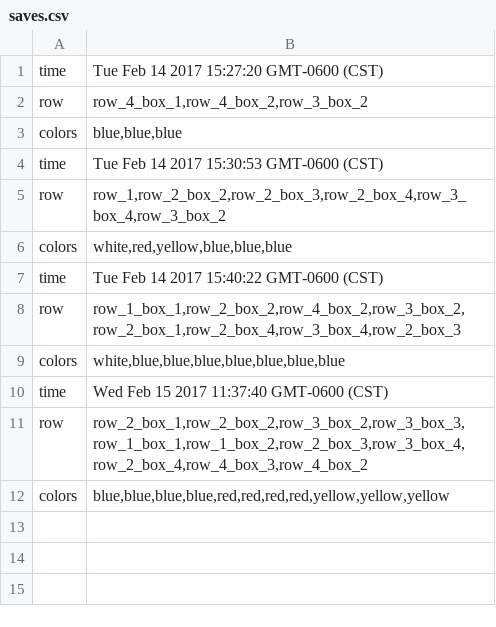
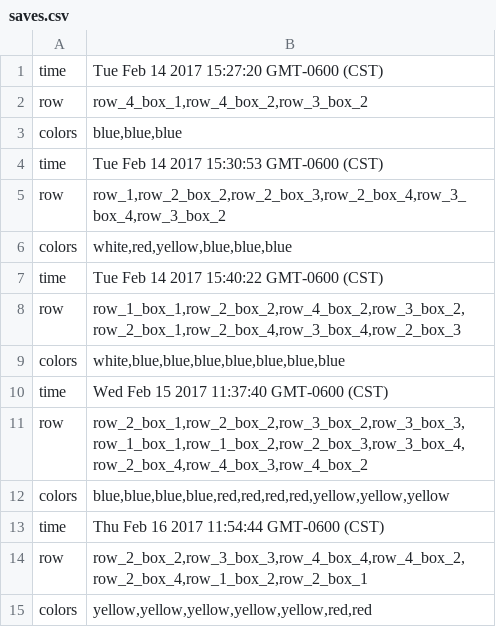
Before and after one commit to jlocatis/assignments-mondrian, a CSV file: public/saves.csv, drawn as a sheet; the diff names each change by its address in the sheet, - before the commit and + after, or states it on an @@ line.

```diff
--- a/public/saves.csv
+++ b/public/saves.csv
+row 13: time | Thu Feb 16 2017 11:54:44 GMT-0600 (CST)
+row 14: row | row_2_box_2,row_3_box_3,row_4_box_4,row_4_box_2,row_2_box_4,row_1_box_2,row_2_box_1
+row 15: colors | yellow,yellow,yellow,yellow,yellow,red,red
```
Also changed, not shown: 2 other files.
